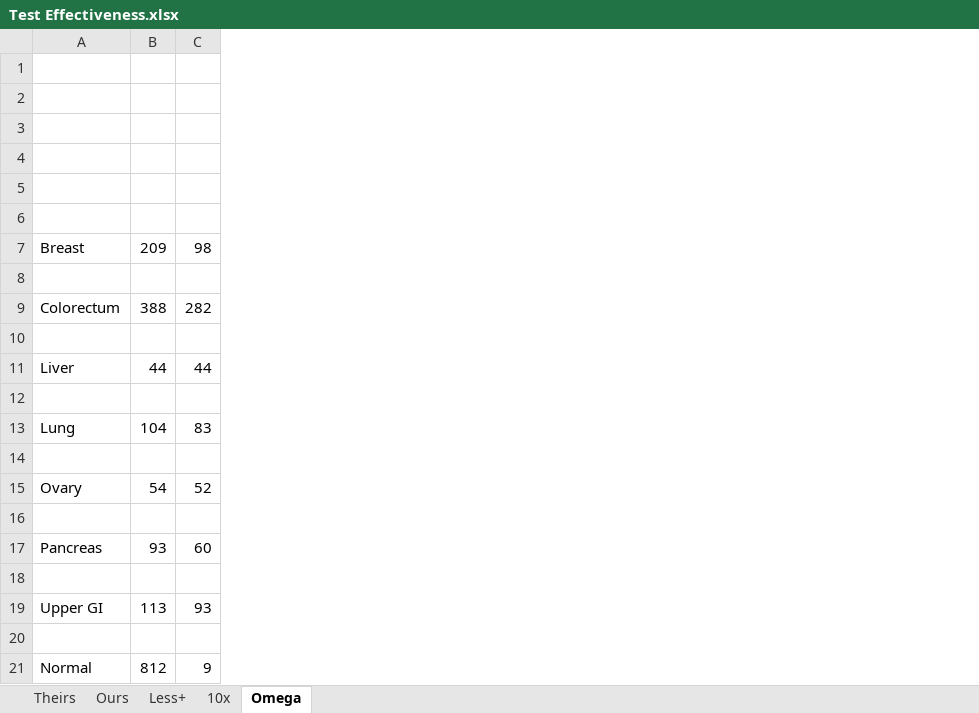
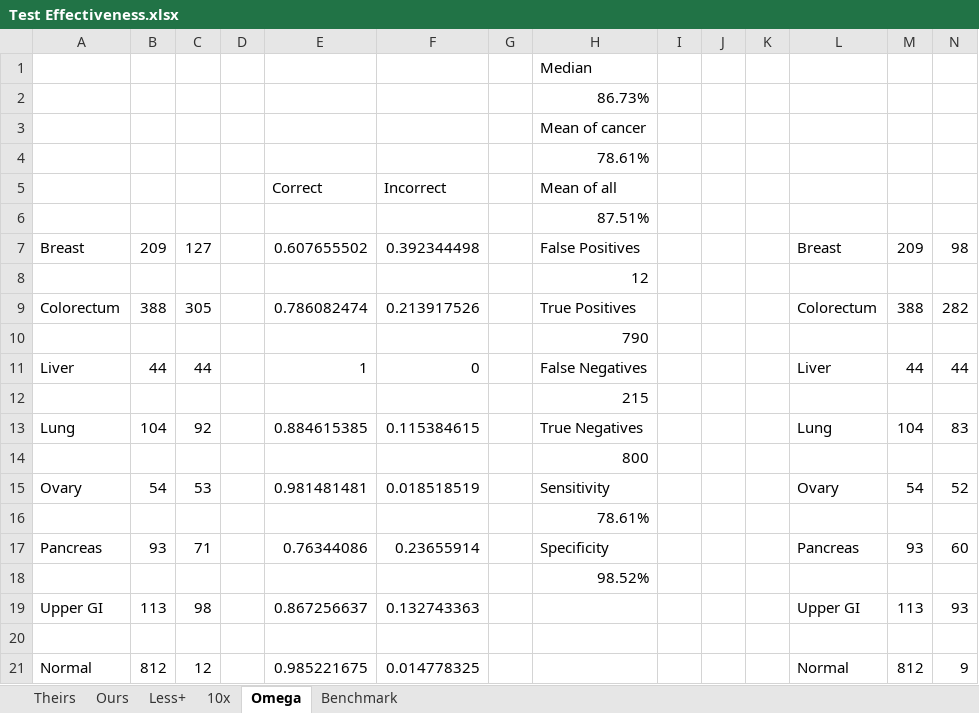
Before and after one commit to steven7214/CDNN, an Excel workbook: Data/CancerSEEK/Test Effectiveness.xlsx, sheet Omega, drawn as a sheet; only a part is shown; values as stored, in another font and other column widths than the file's, no borders; the diff names each change by its address in the sheet, - before the commit and + after, or states it on an @@ line.

```diff
--- a/Data/CancerSEEK/Test Effectiveness.xlsx (sheet Omega)
+++ b/Data/CancerSEEK/Test Effectiveness.xlsx (sheet Omega)
+sheet tab: Benchmark
+column C, rows 7-21: 127 |  | 305 |  | 44 |  | 92 |  | 53 |  | 71 |  | 98 |  | 12
+column D, empty
+column E, rows 5-21: Correct |  | 0.607655502 |  | 0.786082474 |  | 1 |  | 0.884615385 |  | 0.981481481 |  | 0.76344086 |  | 0.867256637 |  | 0.985221675
+column F, rows 5-21: Incorrect |  | 0.392344498 |  | 0.213917526 |  | 0 |  | 0.115384615 |  | 0.018518519 |  | 0.23655914 |  | 0.132743363 |  | 0.014778325
+column G, empty
+column H, rows 1-18: Median | 86.73% | Mean of cancer | 78.61% | Mean of all | 87.51% | False Positives | 12 | True Positives | 790 | False Negatives | 215 | True Negatives | 800 | Sensitivity | 78.61% | Specificity | 98.52%
+column I, empty
+column J, empty
+column K, empty
+column L, rows 7-21: Breast |  | Colorectum |  | Liver |  | Lung |  | Ovary |  | Pancreas |  | Upper GI |  | Normal
+column M, rows 7-21: 209 |  | 388 |  | 44 |  | 104 |  | 54 |  | 93 |  | 113 |  | 812
```
Also changed, not shown: formulas that keep their value, 1 other file.
